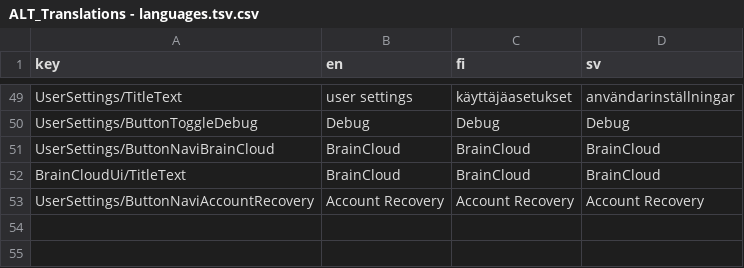
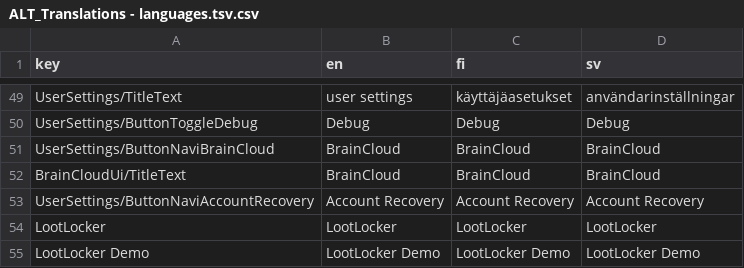
Before and after one commit to Alt-Org/Altzone-Examples, a CSV file: Examples/Assets/Altzone/Resources/Translations/ALT_Translations - languages.tsv.csv, drawn as a sheet; only a part is shown, gaps mark what is left out; the diff names each change by its address in the sheet, - before the commit and + after, or states it on an @@ line.

Commit message:
add LootLocker minimal localizations

```diff
--- a/Examples/Assets/Altzone/Resources/Translations/ALT_Translations - languages.tsv.csv
+++ b/Examples/Assets/Altzone/Resources/Translations/ALT_Translations - languages.tsv.csv
+row 54: LootLocker | LootLocker | LootLocker | LootLocker
+row 55: LootLocker Demo | LootLocker Demo | LootLocker Demo | LootLocker Demo
```
Also changed, not shown: 1 other file.
